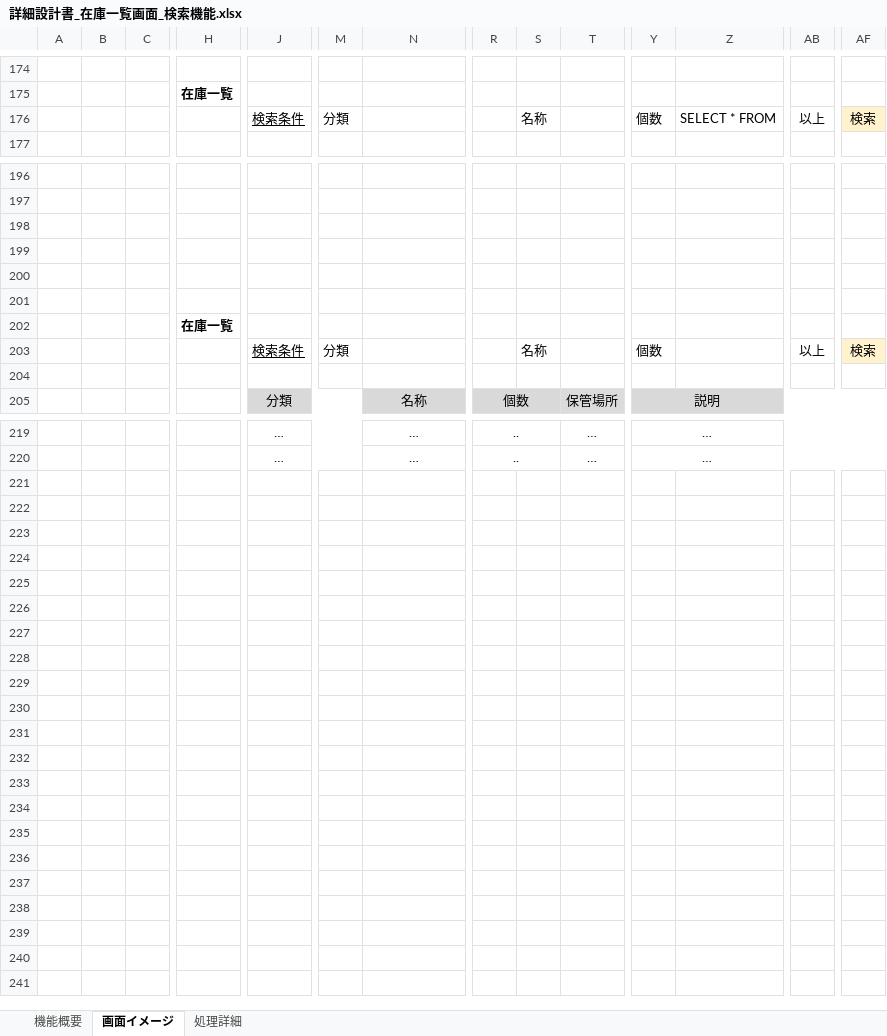
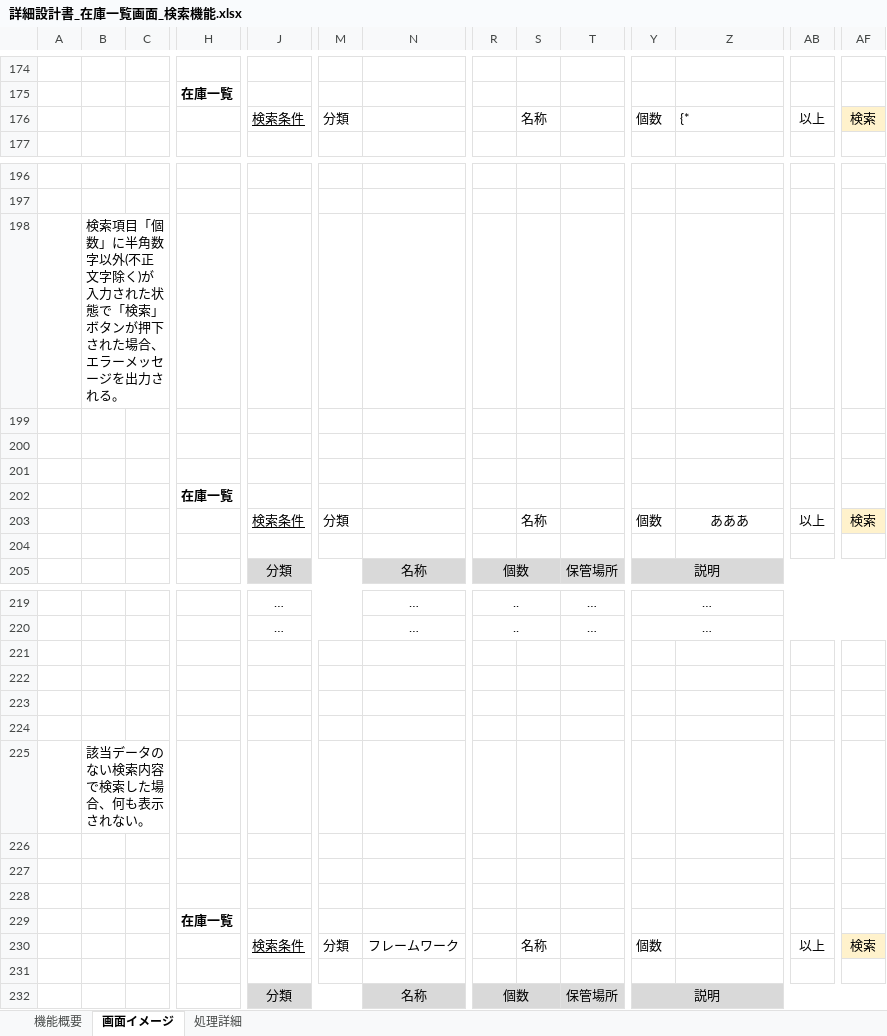
Before and after one commit to HarukaMatano/digital-ojt-development-cause-DroneInventorySystem, an Excel workbook: docs/詳細設計書/詳細設計書_在庫一覧画面_検索機能.xlsx, sheet 画面イメージ, drawn as a sheet; only a part is shown, gaps mark what is left out; values as stored, in another font and other column widths than the file's, no borders; charts and pictures not drawn; rows hold the shown columns only; the diff names each change by its address in the sheet, - before the commit and + after, or states it on an @@ line.

Commit message:
詳細設計書(在庫一覧画面)　修正

```diff
--- a/docs/詳細設計書/詳細設計書_在庫一覧画面_検索機能.xlsx (sheet 画面イメージ)
+++ b/docs/詳細設計書/詳細設計書_在庫一覧画面_検索機能.xlsx (sheet 画面イメージ)
-Z176: SELECT * FROM
+Z176: {*
-B198: (empty)
+B198: 検索項目「個数」に半角数字以外(不正文字除く)が入力された状態で「検索」ボタンが押下された場合、エラーメッセージを出力される。
-Z203: (empty)
+Z203: あああ
+row 221: (empty)
+row 222: (empty)
+row 223: (empty)
+row 224: (empty)
+row 225:  | 該当データのない検索内容で検索した場合、何も表示されない。
+row 226: (empty)
+row 227: (empty)
+row 228: (empty)
+row 229:  |  |  | 在庫一覧
+row 230:  |  |  |  | 検索条件 | 分類 | フレームワーク |  | 名称 |  | 個数 |  | 以上 | 検索
+row 231: (empty)
+row 232:  |  |  |  | 分類 |  | 名称 | 個数 |  | 保管場所 | 説明
```
Also changed, not shown: sheet 処理詳細, charts or pictures, docs/【DIGITAL OJT】WBS.xlsx, docs/詳細設計書/詳細設計書_在庫一覧画面_データ出力機能.xlsx, 1 other file.
